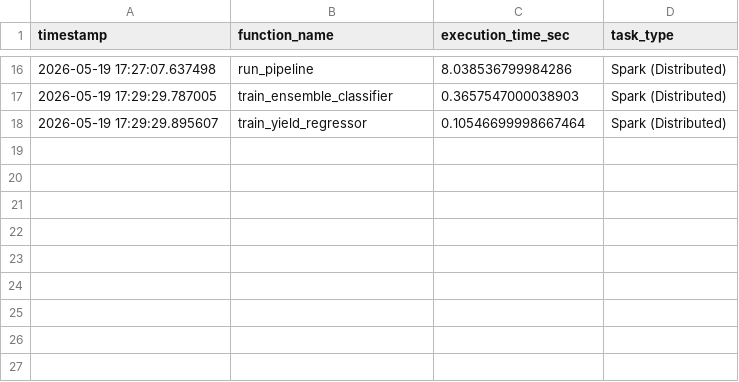
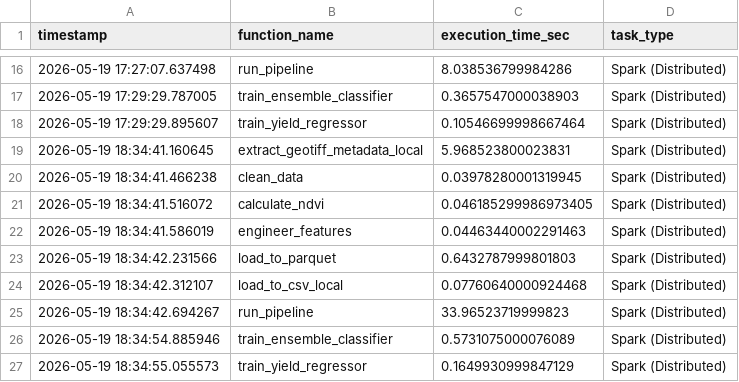
Before and after one commit to TechieSamosa/AgriSatAI, a CSV file: output/profiling_log.csv, drawn as a sheet; only a part is shown, gaps mark what is left out; the diff names each change by its address in the sheet, - before the commit and + after, or states it on an @@ line.

```diff
--- a/output/profiling_log.csv
+++ b/output/profiling_log.csv
+row 19: 2026-05-19 18:34:41.160645 | extract_geotiff_metadata_local | 5.968523800023831 | Spark (Distributed)
+row 20: 2026-05-19 18:34:41.466238 | clean_data | 0.03978280001319945 | Spark (Distributed)
+row 21: 2026-05-19 18:34:41.516072 | calculate_ndvi | 0.046185299986973405 | Spark (Distributed)
+row 22: 2026-05-19 18:34:41.586019 | engineer_features | 0.04463440002291463 | Spark (Distributed)
+row 23: 2026-05-19 18:34:42.231566 | load_to_parquet | 0.6432787999801803 | Spark (Distributed)
+row 24: 2026-05-19 18:34:42.312107 | load_to_csv_local | 0.07760640000924468 | Spark (Distributed)
+row 25: 2026-05-19 18:34:42.694267 | run_pipeline | 33.96523719999823 | Spark (Distributed)
+row 26: 2026-05-19 18:34:54.885946 | train_ensemble_classifier | 0.5731075000076089 | Spark (Distributed)
+row 27: 2026-05-19 18:34:55.055573 | train_yield_regressor | 0.1649930999847129 | Spark (Distributed)
```
Also changed, not shown: 7 other files.
